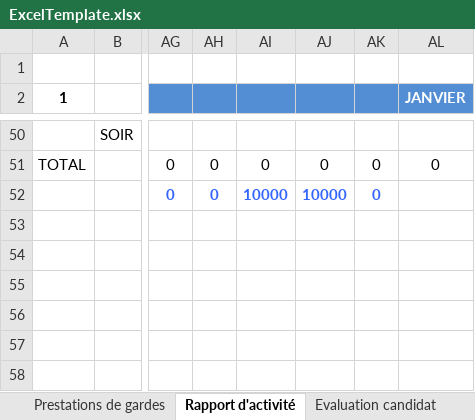
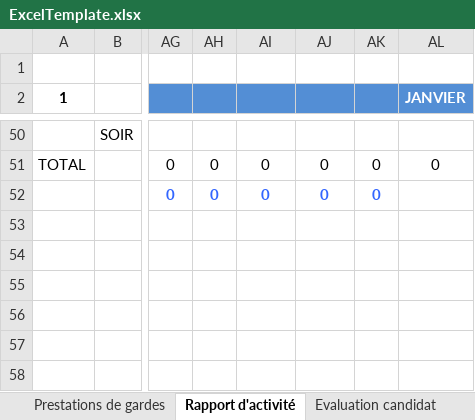
Before and after one commit to Sftaita/medclick-backend, an Excel workbook: public/ExcelTemplate.xlsx, sheet Rapport d'activité, drawn as a sheet; only a part is shown, gaps mark what is left out; values as stored, in another font and other column widths than the file's, no borders; the diff names each change by its address in the sheet, - before the commit and + after, or states it on an @@ line.

Commit message:
Mise à jour excel et email

```diff
--- a/public/ExcelTemplate.xlsx (sheet Rapport d'activité)
+++ b/public/ExcelTemplate.xlsx (sheet Rapport d'activité)
-AI52: 10000
+AI52: 0
-AJ52: 10000
+AJ52: 0
```
Also changed, not shown: public/ExcelTemplateOldVersion.xlsx, 7 other files.
